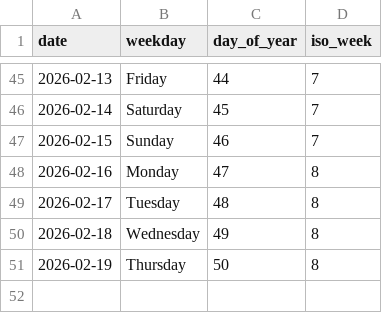
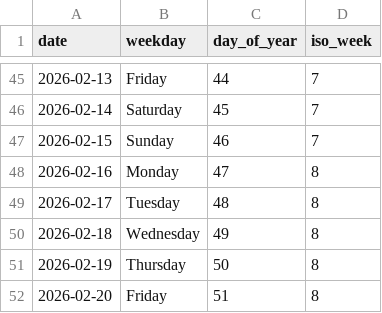
Before and after one commit to rad03i2/python-toolbox, a CSV file: examples/calendar/2026.csv, drawn as a sheet; only a part is shown, gaps mark what is left out; the diff names each change by its address in the sheet, - before the commit and + after, or states it on an @@ line.

Commit message:
data: add calendar reference through 2026-02-20

```diff
--- a/examples/calendar/2026.csv
+++ b/examples/calendar/2026.csv
+row 52: 2026-02-20 | Friday | 51 | 8
```
